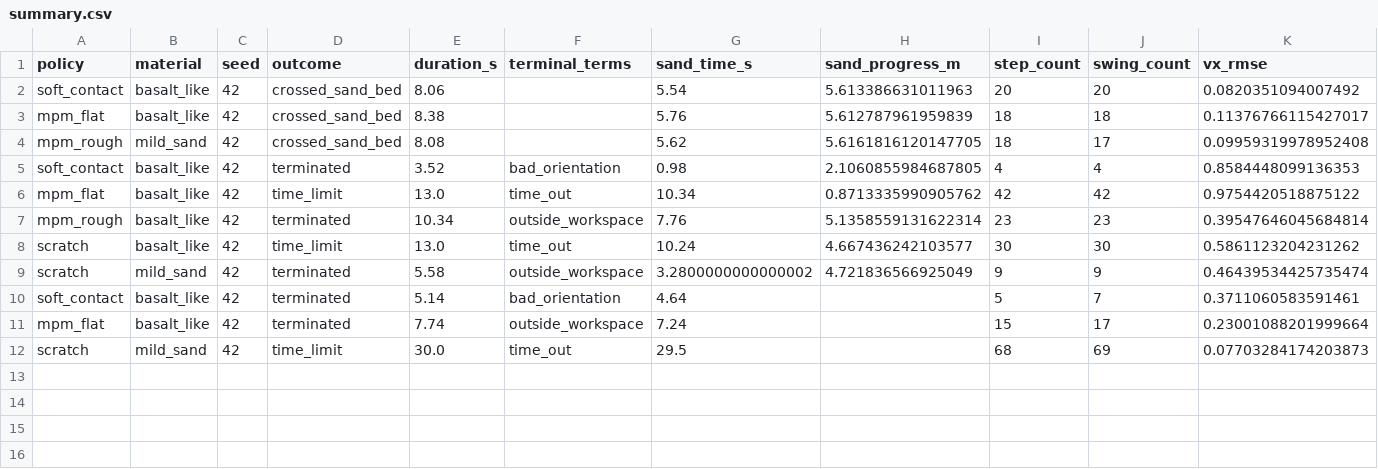
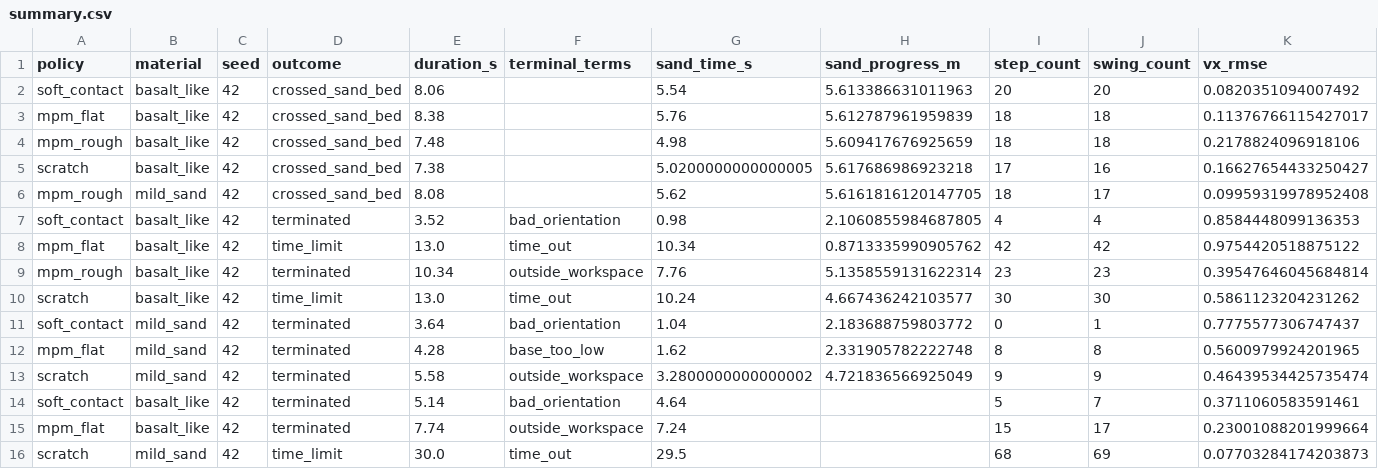
Before and after one commit to jnskkmhr/policy_benchmark, a CSV file: data/four_policy_20261022_v3/summary.csv, drawn as a sheet; only a part is shown; rows hold the shown columns only; the diff names each change by its address in the sheet, - before the commit and + after, or states it on an @@ line.

```diff
--- a/data/four_policy_20261022_v3/summary.csv
+++ b/data/four_policy_20261022_v3/summary.csv
+row 4: mpm_rough | basalt_like | 42 | crossed_sand_bed | 7.48 |  | 4.98 | 5.609417676925659 | 18 | 18 | 0.2178824096918106
+row 5: scratch | basalt_like | 42 | crossed_sand_bed | 7.38 |  | 5.0200000000000005 | 5.617686986923218 | 17 | 16 | 0.16627654433250427
+row 11: soft_contact | mild_sand | 42 | terminated | 3.64 | bad_orientation | 1.04 | 2.183688759803772 | 0 | 1 | 0.7775577306747437
+row 12: mpm_flat | mild_sand | 42 | terminated | 4.28 | base_too_low | 1.62 | 2.331905782222748 | 8 | 8 | 0.5600979924201965
```
Also changed, not shown: 49 other files.
